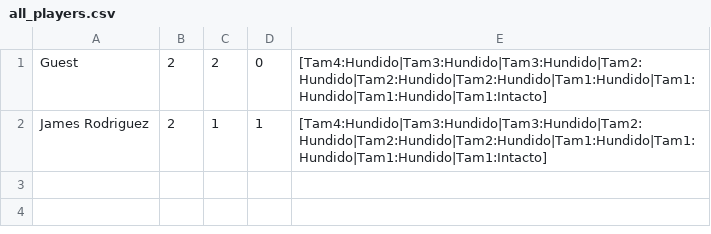
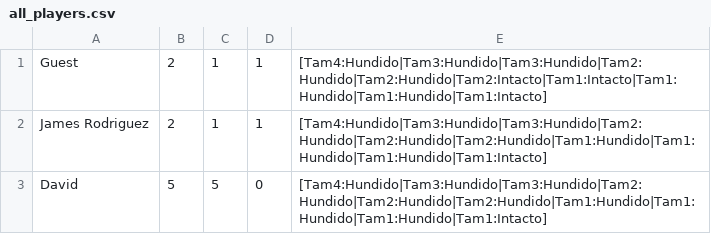
Before and after one commit to alejo2807/Miniproyecto4, a CSV file: data/all_players.csv, drawn as a sheet.

```diff
--- a/data/all_players.csv
+++ b/data/all_players.csv
@@ -1,2 +1,3 @@
-Guest;2;2;0;[Tam4:Hundido|Tam3:Hundido|Tam3:Hundido|Tam2:Hundido|Tam2:Hundido|Tam2:Hundido|Tam1:Hundido|Tam1:Hundido|Tam1:Hundido|Tam1:Intacto]
+Guest;2;1;1;[Tam4:Hundido|Tam3:Hundido|Tam3:Hundido|Tam2:Hundido|Tam2:Hundido|Tam2:Intacto|Tam1:Intacto|Tam1:Hundido|Tam1:Hundido|Tam1:Intacto]
 James Rodriguez;2;1;1;[Tam4:Hundido|Tam3:Hundido|Tam3:Hundido|Tam2:Hundido|Tam2:Hundido|Tam2:Hundido|Tam1:Hundido|Tam1:Hundido|Tam1:Hundido|Tam1:Intacto]
+David;5;5;0;[Tam4:Hundido|Tam3:Hundido|Tam3:Hundido|Tam2:Hundido|Tam2:Hundido|Tam2:Hundido|Tam1:Hundido|Tam1:Hundido|Tam1:Hundido|Tam1:Intacto]
```
Also changed, not shown: 10 other files.
